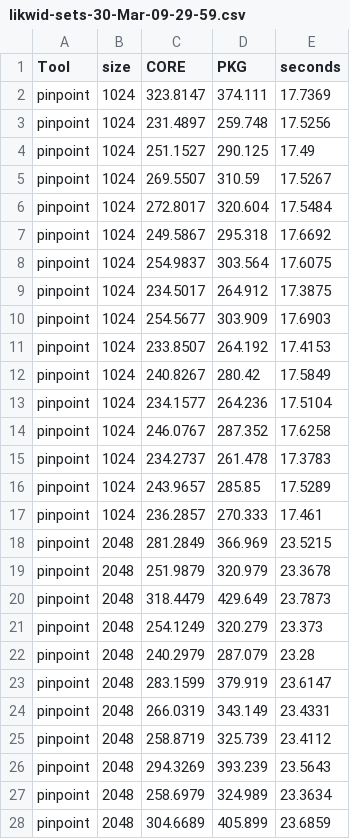
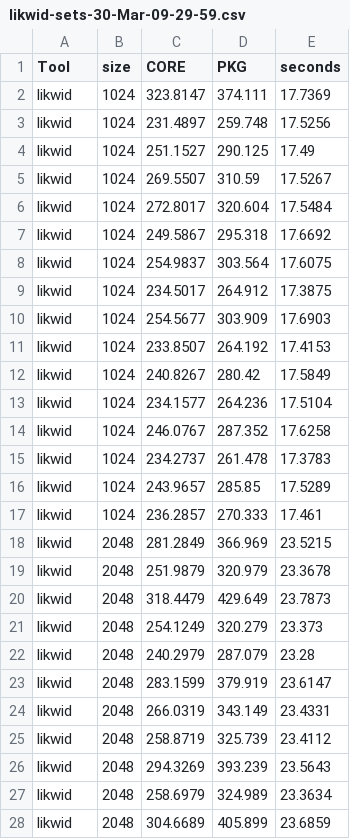
Before and after one commit to JJ/energy-ga-icsoft-2023, a CSV file: code/data/likwid-sets-30-Mar-09-29-59.csv, drawn as a sheet; only a part is shown; the diff covers the shown part only.

Commit message:
Uploading data for other run

```diff
--- a/code/data/likwid-sets-30-Mar-09-29-59.csv
+++ b/code/data/likwid-sets-30-Mar-09-29-59.csv
@@ -1,28 +1,28 @@
 Tool,size,CORE,PKG,seconds
-pinpoint, 1024, 323.8147, 374.111, 17.7369
-pinpoint, 1024, 231.4897, 259.748, 17.5256
-pinpoint, 1024, 251.1527, 290.125, 17.49
-pinpoint, 1024, 269.5507, 310.59, 17.5267
-pinpoint, 1024, 272.8017, 320.604, 17.5484
-pinpoint, 1024, 249.5867, 295.318, 17.6692
-pinpoint, 1024, 254.9837, 303.564, 17.6075
-pinpoint, 1024, 234.5017, 264.912, 17.3875
-pinpoint, 1024, 254.5677, 303.909, 17.6903
-pinpoint, 1024, 233.8507, 264.192, 17.4153
-pinpoint, 1024, 240.8267, 280.42, 17.5849
-pinpoint, 1024, 234.1577, 264.236, 17.5104
-pinpoint, 1024, 246.0767, 287.352, 17.6258
-pinpoint, 1024, 234.2737, 261.478, 17.3783
-pinpoint, 1024, 243.9657, 285.85, 17.5289
-pinpoint, 1024, 236.2857, 270.333, 17.461
-pinpoint, 2048, 281.2849, 366.969, 23.5215
-pinpoint, 2048, 251.9879, 320.979, 23.3678
-pinpoint, 2048, 318.4479, 429.649, 23.7873
-pinpoint, 2048, 254.1249, 320.279, 23.373
-pinpoint, 2048, 240.2979, 287.079, 23.28
-pinpoint, 2048, 283.1599, 379.919, 23.6147
-pinpoint, 2048, 266.0319, 343.149, 23.4331
-pinpoint, 2048, 258.8719, 325.739, 23.4112
-pinpoint, 2048, 294.3269, 393.239, 23.5643
-pinpoint, 2048, 258.6979, 324.989, 23.3634
-pinpoint, 2048, 304.6689, 405.899, 23.6859
+likwid, 1024, 323.8147, 374.111, 17.7369
+likwid, 1024, 231.4897, 259.748, 17.5256
+likwid, 1024, 251.1527, 290.125, 17.49
+likwid, 1024, 269.5507, 310.59, 17.5267
+likwid, 1024, 272.8017, 320.604, 17.5484
+likwid, 1024, 249.5867, 295.318, 17.6692
+likwid, 1024, 254.9837, 303.564, 17.6075
+likwid, 1024, 234.5017, 264.912, 17.3875
+likwid, 1024, 254.5677, 303.909, 17.6903
+likwid, 1024, 233.8507, 264.192, 17.4153
+likwid, 1024, 240.8267, 280.42, 17.5849
+likwid, 1024, 234.1577, 264.236, 17.5104
+likwid, 1024, 246.0767, 287.352, 17.6258
+likwid, 1024, 234.2737, 261.478, 17.3783
+likwid, 1024, 243.9657, 285.85, 17.5289
+likwid, 1024, 236.2857, 270.333, 17.461
+likwid, 2048, 281.2849, 366.969, 23.5215
+likwid, 2048, 251.9879, 320.979, 23.3678
+likwid, 2048, 318.4479, 429.649, 23.7873
+likwid, 2048, 254.1249, 320.279, 23.373
+likwid, 2048, 240.2979, 287.079, 23.28
+likwid, 2048, 283.1599, 379.919, 23.6147
+likwid, 2048, 266.0319, 343.149, 23.4331
+likwid, 2048, 258.8719, 325.739, 23.4112
+likwid, 2048, 294.3269, 393.239, 23.5643
+likwid, 2048, 258.6979, 324.989, 23.3634
+likwid, 2048, 304.6689, 405.899, 23.6859
```
Also changed, not shown: 21 edited cells elsewhere in this file, 3 other files.
